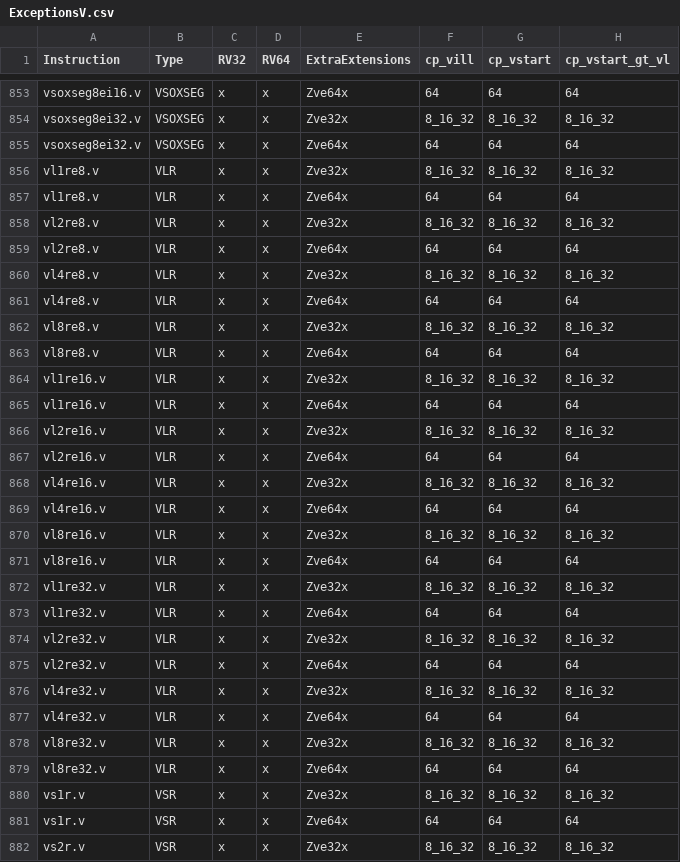
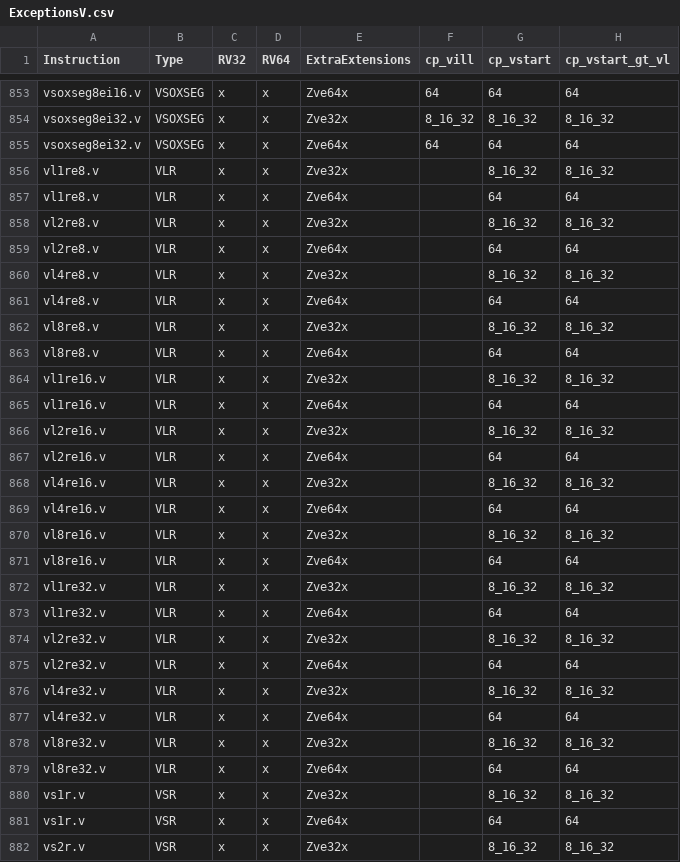
Before and after one commit to riscv/riscv-arch-test, a CSV file: testplans/priv/ExceptionsV.csv, drawn as a sheet; only a part is shown, gaps mark what is left out; the diff covers the shown part only; the diff names each change by its address in the sheet, - before the commit and + after, or states it on an @@ line.

```diff
--- a/testplans/priv/ExceptionsV.csv
+++ b/testplans/priv/ExceptionsV.csv
-F856 (cp_vill): 8_16_32
+F856 (cp_vill): (empty)
-F857 (cp_vill): 64
+F857 (cp_vill): (empty)
-F858 (cp_vill): 8_16_32
+F858 (cp_vill): (empty)
-F859 (cp_vill): 64
+F859 (cp_vill): (empty)
-F860 (cp_vill): 8_16_32
+F860 (cp_vill): (empty)
-F861 (cp_vill): 64
+F861 (cp_vill): (empty)
-F862 (cp_vill): 8_16_32
+F862 (cp_vill): (empty)
-F863 (cp_vill): 64
+F863 (cp_vill): (empty)
-F864 (cp_vill): 8_16_32
+F864 (cp_vill): (empty)
-F865 (cp_vill): 64
+F865 (cp_vill): (empty)
-F866 (cp_vill): 8_16_32
+F866 (cp_vill): (empty)
-F867 (cp_vill): 64
+F867 (cp_vill): (empty)
-F868 (cp_vill): 8_16_32
+F868 (cp_vill): (empty)
-F869 (cp_vill): 64
+F869 (cp_vill): (empty)
-F870 (cp_vill): 8_16_32
+F870 (cp_vill): (empty)
-F871 (cp_vill): 64
+F871 (cp_vill): (empty)
-F872 (cp_vill): 8_16_32
+F872 (cp_vill): (empty)
-F873 (cp_vill): 64
+F873 (cp_vill): (empty)
-F874 (cp_vill): 8_16_32
+F874 (cp_vill): (empty)
-F875 (cp_vill): 64
+F875 (cp_vill): (empty)
-F876 (cp_vill): 8_16_32
+F876 (cp_vill): (empty)
-F877 (cp_vill): 64
+F877 (cp_vill): (empty)
-F878 (cp_vill): 8_16_32
+F878 (cp_vill): (empty)
-F879 (cp_vill): 64
+F879 (cp_vill): (empty)
-F880 (cp_vill): 8_16_32
+F880 (cp_vill): (empty)
-F881 (cp_vill): 64
+F881 (cp_vill): (empty)
-F882 (cp_vill): 8_16_32
+F882 (cp_vill): (empty)
```
Also changed, not shown: 9 edited cells elsewhere in this file, 4 other files.
